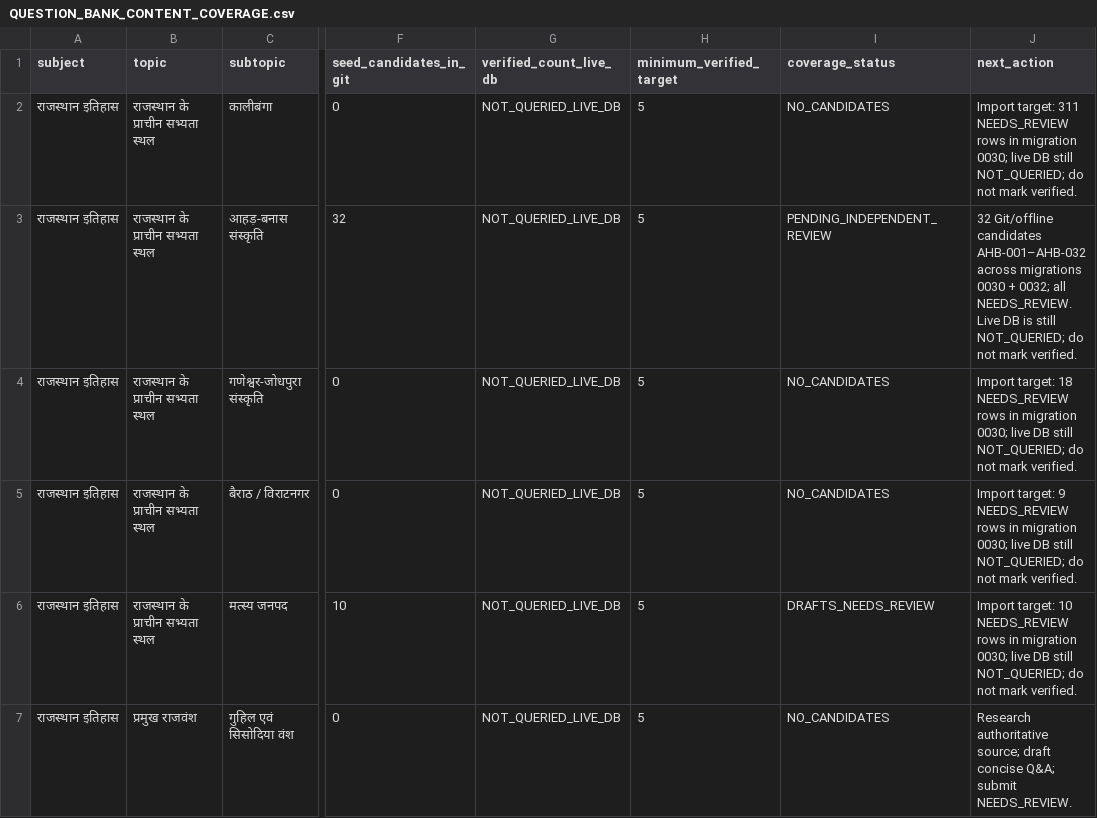
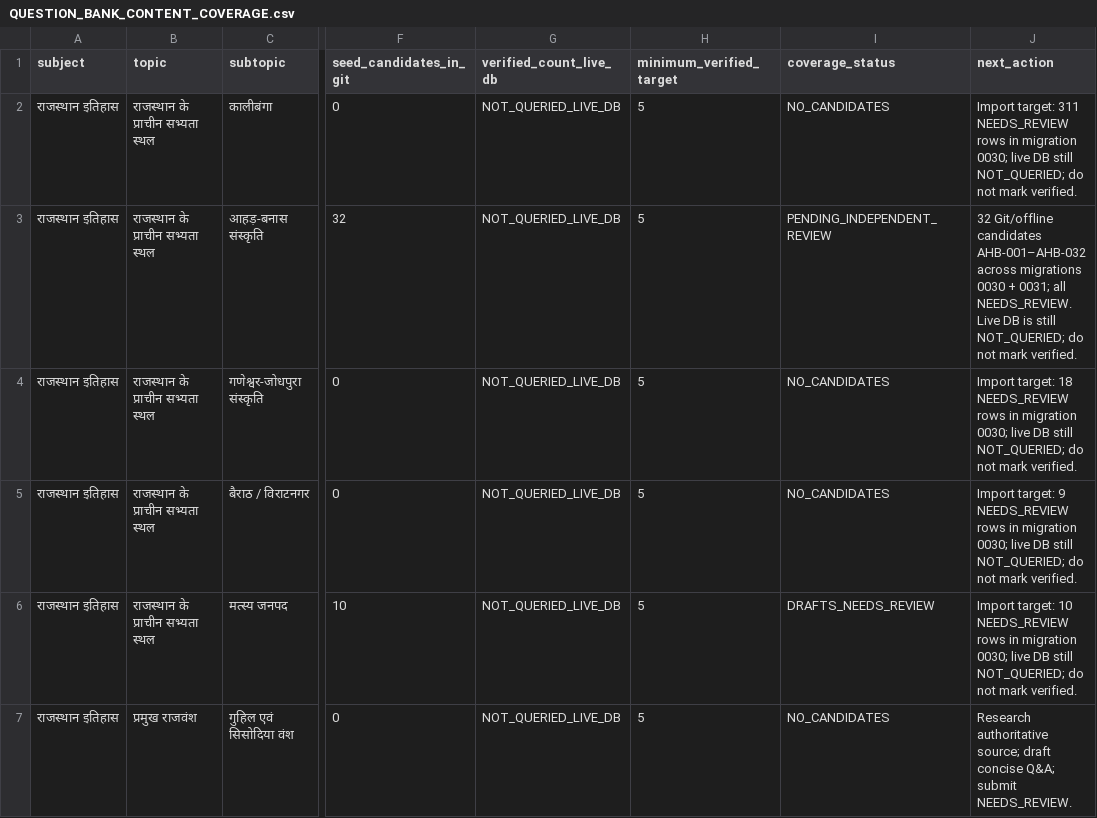
Before and after one commit to snchat78-svg/AI-COMP, a CSV file: docs/QUESTION_BANK_CONTENT_COVERAGE.csv, drawn as a sheet; only a part is shown, gaps mark what is left out; the diff names each change by its address in the sheet, - before the commit and + after, or states it on an @@ line.

Commit message:
docs: keep Ahar-Banas migration number aligned

```diff
--- a/docs/QUESTION_BANK_CONTENT_COVERAGE.csv
+++ b/docs/QUESTION_BANK_CONTENT_COVERAGE.csv
-J3 (next_action): …0030 + 0032; all NEEDS_REVIEW.…
+J3 (next_action): …0030 + 0031; all NEEDS_REVIEW.…
```
